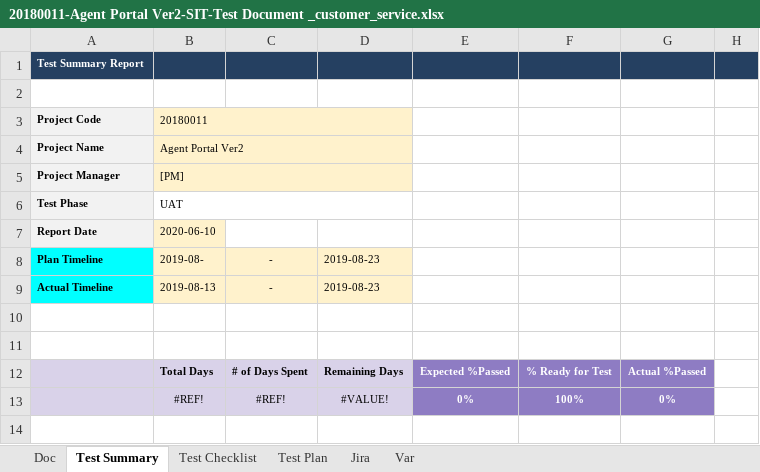
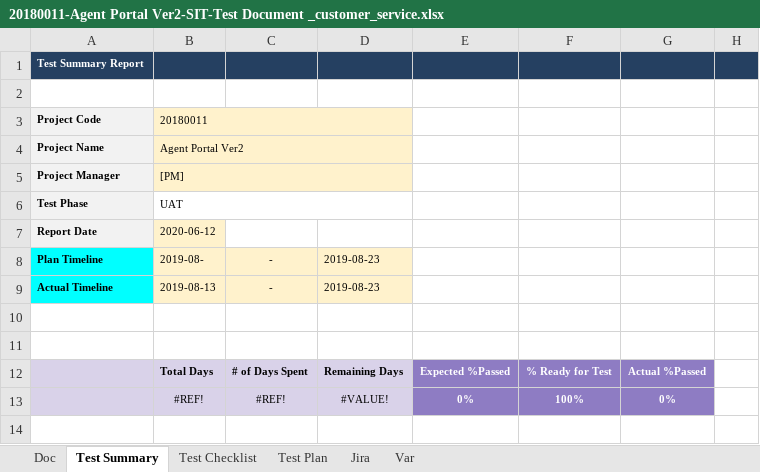
Before and after one commit to bible666/my_app, an Excel workbook: Ocean/customer service/20180011-Agent Portal Ver2-SIT-Test Document _customer_service.xlsx, sheet Test Summary, drawn as a sheet; only a part is shown; values as stored, in another font and other column widths than the file's, no borders; charts and pictures and conditional formats not drawn; the diff names each change by its address in the sheet, - before the commit and + after, or states it on an @@ line.

```diff
--- a/Ocean/customer service/20180011-Agent Portal Ver2-SIT-Test Document _customer_service.xlsx (sheet Test Summary)
+++ b/Ocean/customer service/20180011-Agent Portal Ver2-SIT-Test Document _customer_service.xlsx (sheet Test Summary)
-B7: 2020-06-10
+B7: 2020-06-12
```
Also changed, not shown: sheet Test Checklist, charts or pictures, 7 other files.
